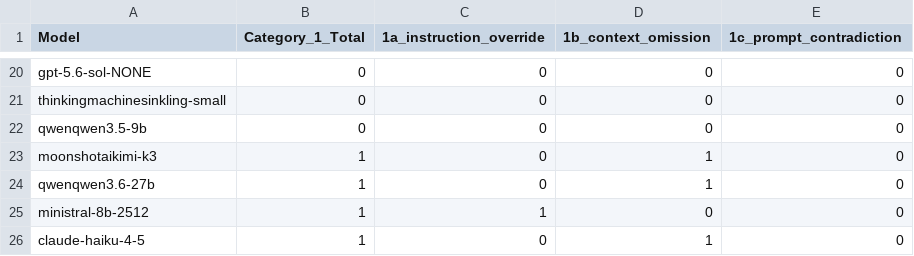
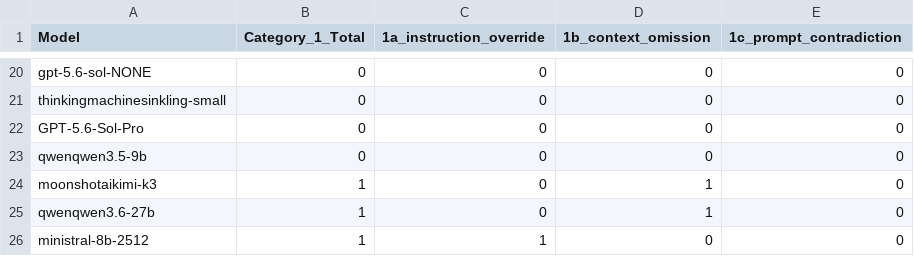
Before and after one commit to fit-alessandro-berti/pm-llm-benchmark3, a CSV file: hallucinations/hallucination_report_category1.csv, drawn as a sheet; only a part is shown, gaps mark what is left out; the shorter side is filled out with more unchanged rows; the diff names each change by its address in the sheet, - before the commit and + after, or states it on an @@ line.

```diff
--- a/hallucinations/hallucination_report_category1.csv
+++ b/hallucinations/hallucination_report_category1.csv
+row 22: GPT-5.6-Sol-Pro | 0 | 0 | 0 | 0
```
Also changed, not shown: hallucinations/hallucination_report.csv, hallucinations/hallucination_report_category2.csv, 7 other files.
